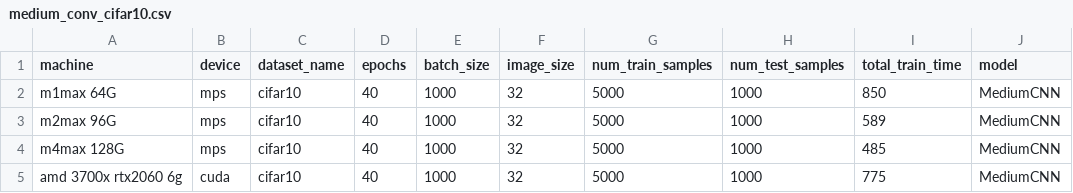
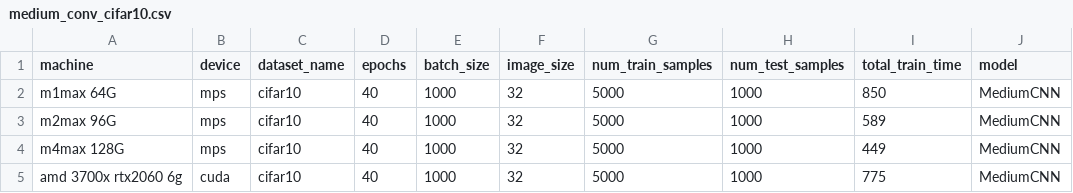
Before and after one commit to woolfel/mac-torch-bench, a CSV file: results/medium_conv_cifar10.csv, drawn as a sheet.

Commit message:
Update medium_conv_cifar10.csv
ran benchmark a few more times and updating number

```diff
--- a/results/medium_conv_cifar10.csv
+++ b/results/medium_conv_cifar10.csv
@@ -3,3 +3,3 @@ m1max 64G,mps,cifar10,40,1000,32,5000,1000,850,MediumCNN
 m2max 96G,mps,cifar10,40,1000,32,5000,1000,589,MediumCNN
-m4max 128G,mps,cifar10,40,1000,32,5000,1000,485,MediumCNN
+m4max 128G,mps,cifar10,40,1000,32,5000,1000,449,MediumCNN
 amd 3700x rtx2060 6g,cuda,cifar10,40,1000,32,5000,1000,775,MediumCNN
```
